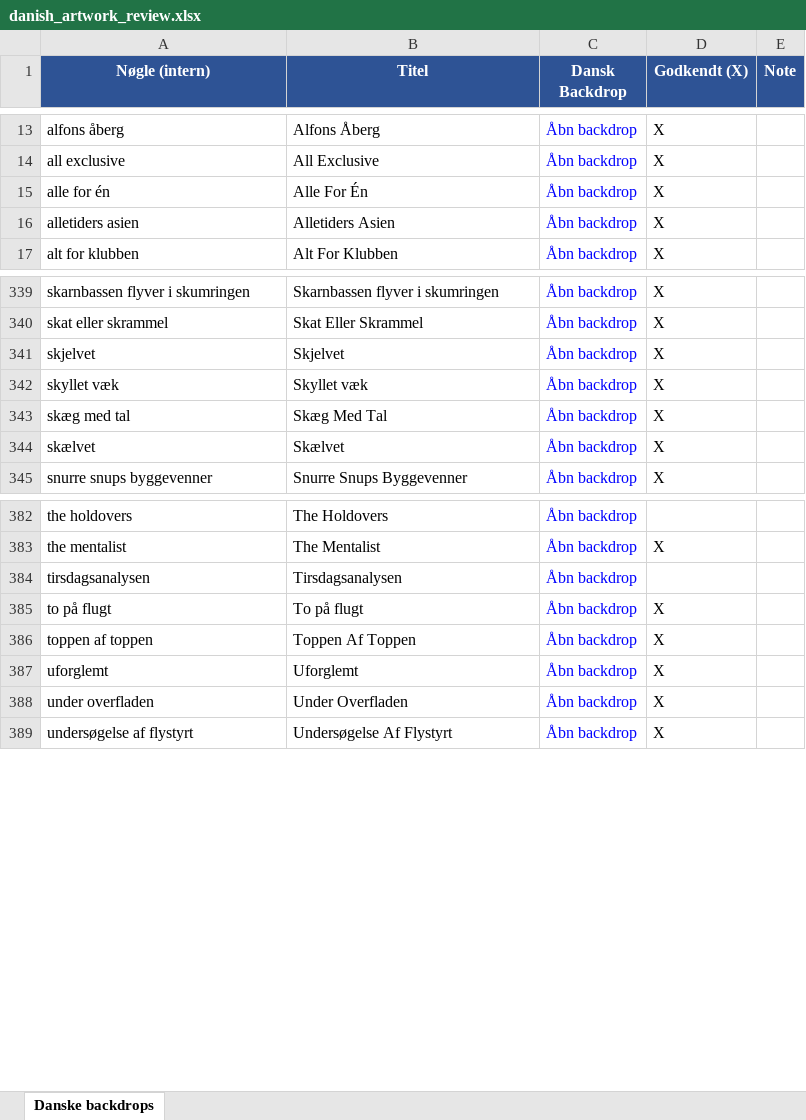
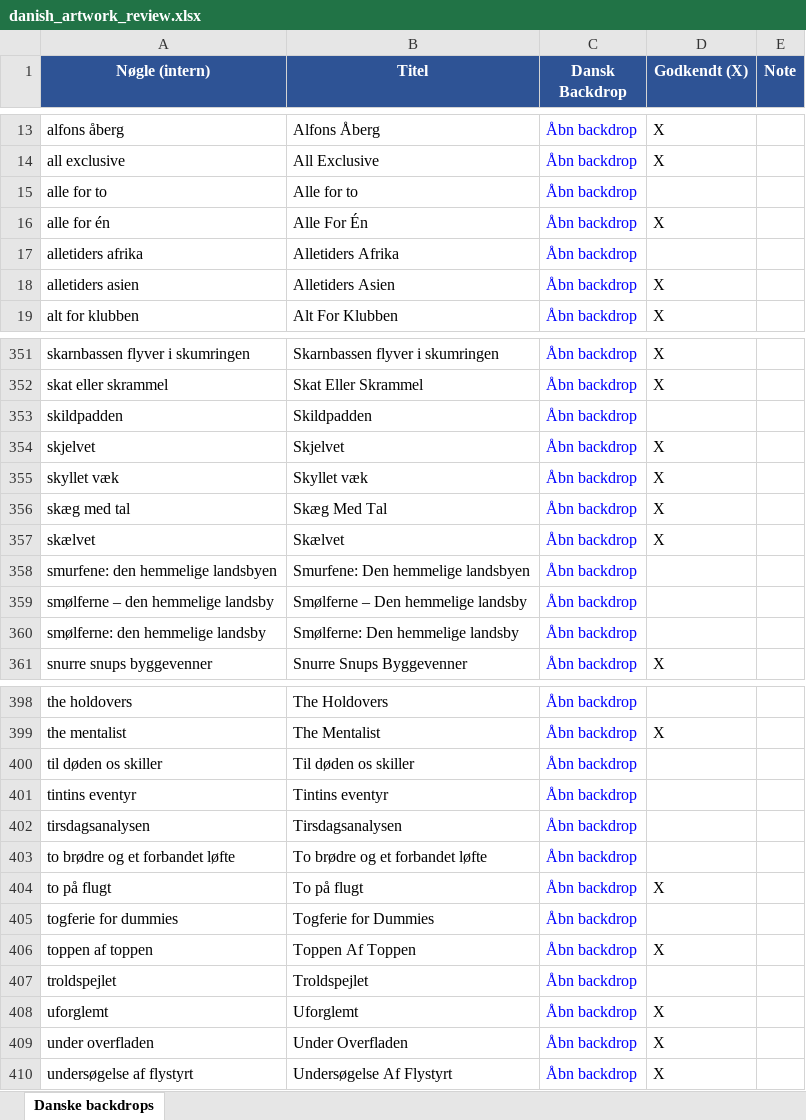
Before and after one commit to flanaganz/epgoal, an Excel workbook: data/danish_artwork_review.xlsx, sheet Danske backdrops, drawn as a sheet; only a part is shown, gaps mark what is left out; values as stored, in another font and other column widths than the file's, no borders; the diff covers the shown part only; the diff names each change by its address in the sheet, - before the commit and + after, or states it on an @@ line.

```diff
--- a/data/danish_artwork_review.xlsx (sheet Danske backdrops)
+++ b/data/danish_artwork_review.xlsx (sheet Danske backdrops)
+row 15: alle for to | Alle for to | Åbn backdrop
+row 17: alletiders afrika | Alletiders Afrika | Åbn backdrop
+row 353: skildpadden | Skildpadden | Åbn backdrop
+row 358: smurfene: den hemmelige landsbyen | Smurfene: Den hemmelige landsbyen | Åbn backdrop
+row 359: smølferne – den hemmelige landsby | Smølferne – Den hemmelige landsby | Åbn backdrop
+row 360: smølferne: den hemmelige landsby | Smølferne: Den hemmelige landsby | Åbn backdrop
+row 400: til døden os skiller | Til døden os skiller | Åbn backdrop
+row 401: tintins eventyr | Tintins eventyr | Åbn backdrop
+row 403: to brødre og et forbandet løfte | To brødre og et forbandet løfte | Åbn backdrop
+row 405: togferie for dummies | Togferie for Dummies | Åbn backdrop
+row 407: troldspejlet | Troldspejlet | Åbn backdrop
```
Also changed, not shown: 12 added rows, 2 edited cells and cell formats elsewhere in this sheet, 9 other files.
